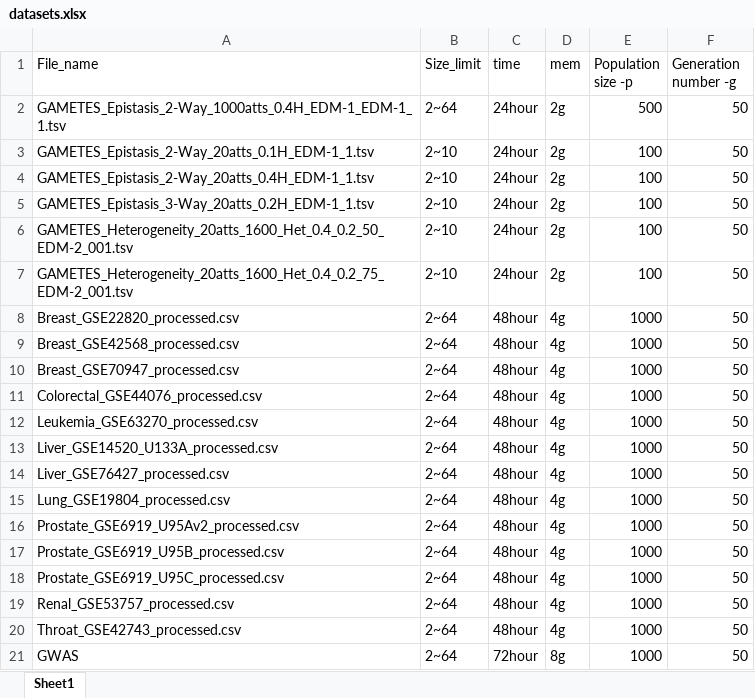
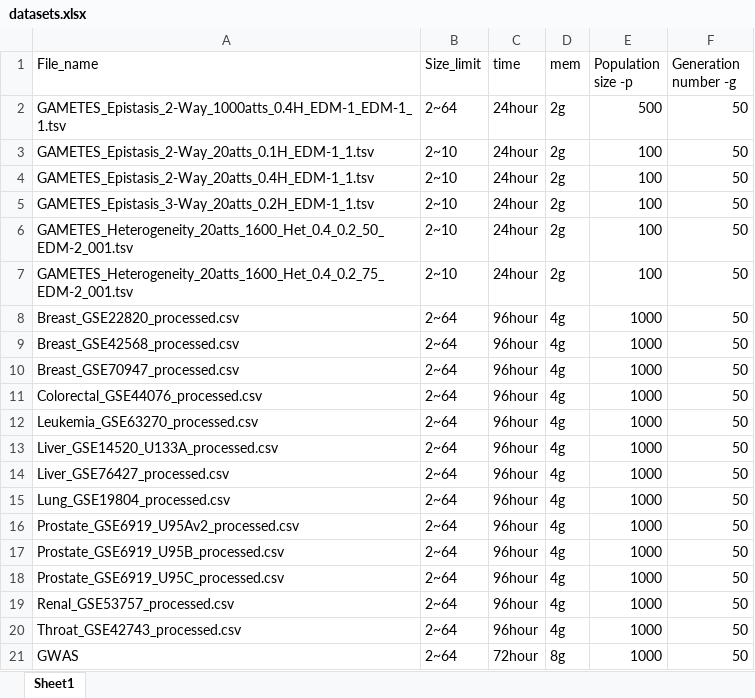
Before and after one commit to shazhendong/FeatureSelUsingEC, an Excel workbook: scr/dataPreparation/datasets.xlsx, sheet Sheet1, drawn as a sheet; values as stored, in another font and other column widths than the file's, no borders; the diff names each change by its address in the sheet, - before the commit and + after, or states it on an @@ line.

```diff
--- a/scr/dataPreparation/datasets.xlsx (sheet Sheet1)
+++ b/scr/dataPreparation/datasets.xlsx (sheet Sheet1)
-C8:C20 (time): 48hour
+C8:C20 (time): 96hour
```
Also changed, not shown: 2 other files.
